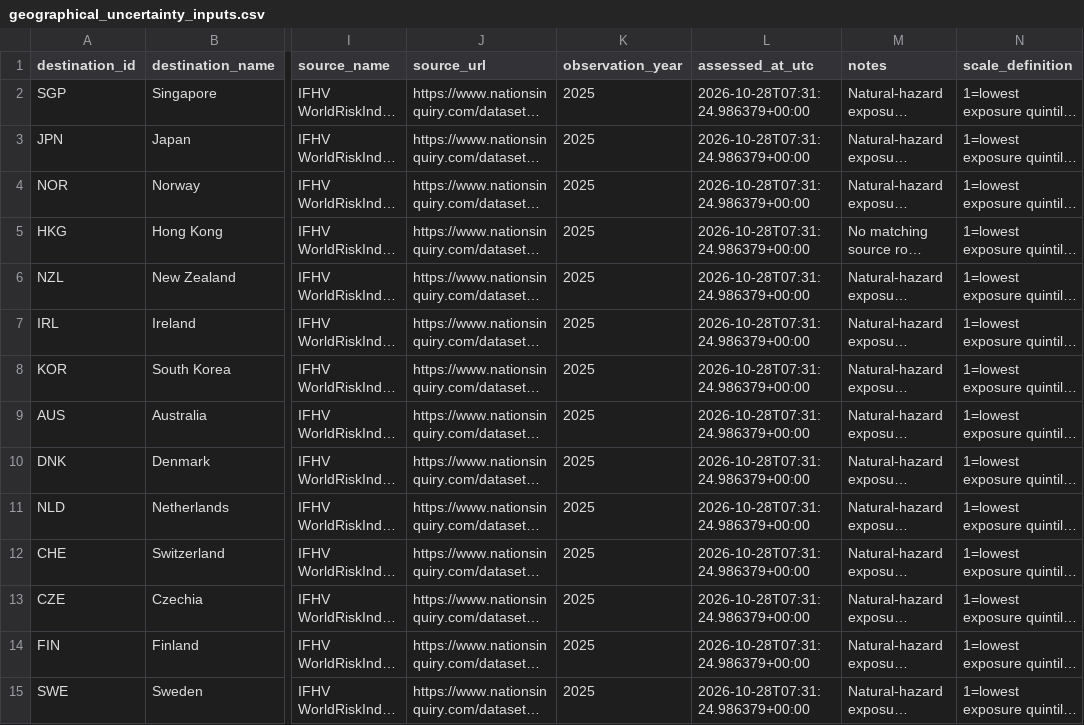
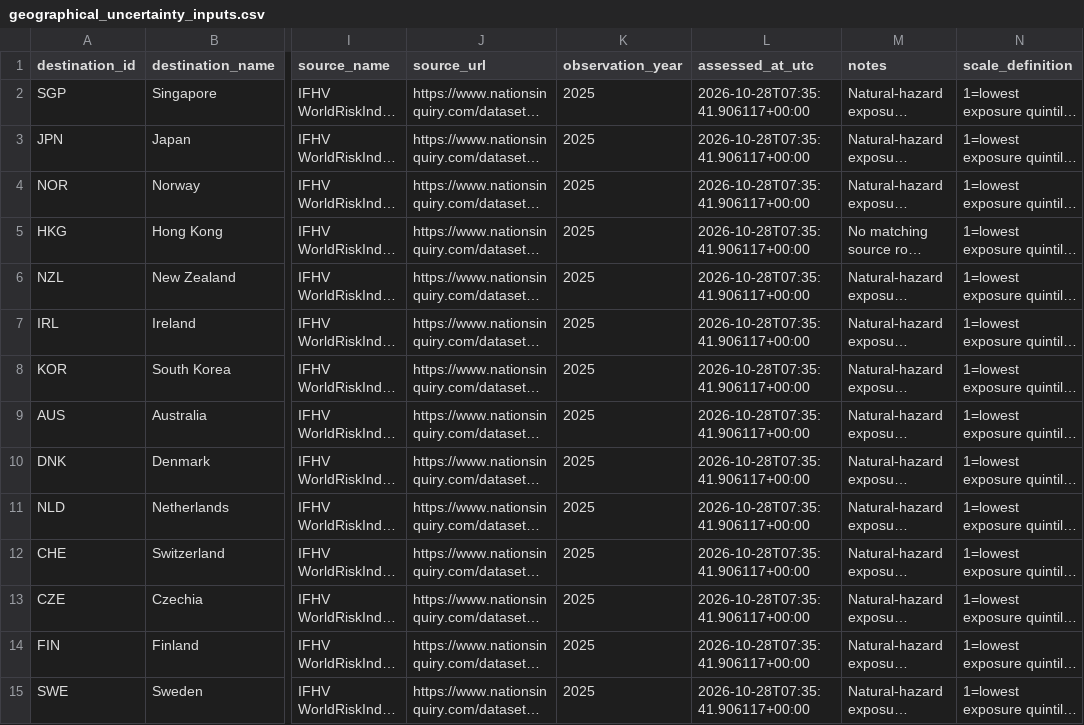
Before and after one commit to schnozenstein/eom-migration-model, a CSV file: data/geographical_uncertainty_inputs.csv, drawn as a sheet; only a part is shown, gaps mark what is left out; long unchanged cells end in …; the diff covers the shown part only; the diff names each change by its address in the sheet, - before the commit and + after, or states it on an @@ line.

```diff
--- a/data/geographical_uncertainty_inputs.csv
+++ b/data/geographical_uncertainty_inputs.csv
-L2:L15 (assessed_at_utc): 2026-10-28T07:31:24.986379+00:00
+L2:L15 (assessed_at_utc): 2026-10-28T07:35:41.906117+00:00
```
Also changed, not shown: 31 edited cells elsewhere in this file, data/geopolitical_uncertainty_inputs.csv, metadata/policy_page_watch_status.csv, 28 other files.
